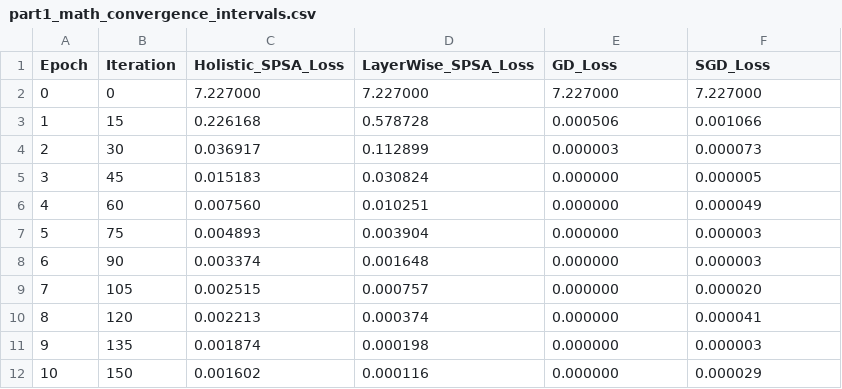
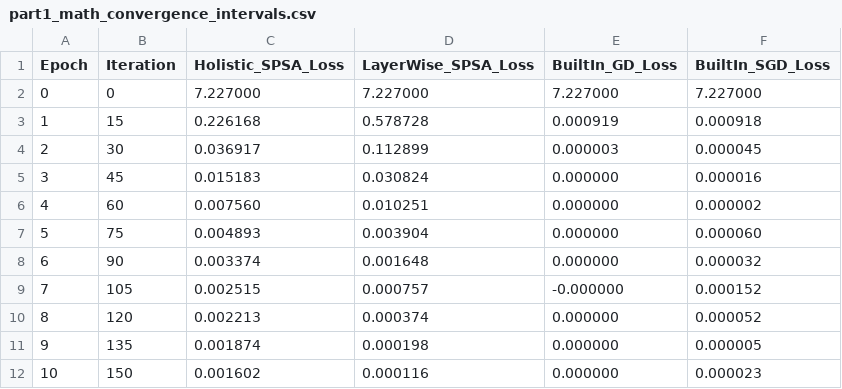
Before and after one commit to Ananth170404/SPSA-Paper-Implementation, a CSV file: demo/implementation demonstration/figures/part1_math_convergence_intervals.csv, drawn as a sheet.

```diff
--- a/demo/implementation demonstration/figures/part1_math_convergence_intervals.csv
+++ b/demo/implementation demonstration/figures/part1_math_convergence_intervals.csv
@@ -1,12 +1,12 @@
-Epoch,Iteration,Holistic_SPSA_Loss,LayerWise_SPSA_Loss,GD_Loss,SGD_Loss
+Epoch,Iteration,Holistic_SPSA_Loss,LayerWise_SPSA_Loss,BuiltIn_GD_Loss,BuiltIn_SGD_Loss
 0,0,7.227000,7.227000,7.227000,7.227000
-1,15,0.226168,0.578728,0.000506,0.001066
-2,30,0.036917,0.112899,0.000003,0.000073
-3,45,0.015183,0.030824,0.000000,0.000005
-4,60,0.007560,0.010251,0.000000,0.000049
-5,75,0.004893,0.003904,0.000000,0.000003
-6,90,0.003374,0.001648,0.000000,0.000003
-7,105,0.002515,0.000757,0.000000,0.000020
-8,120,0.002213,0.000374,0.000000,0.000041
-9,135,0.001874,0.000198,0.000000,0.000003
-10,150,0.001602,0.000116,0.000000,0.000029
+1,15,0.226168,0.578728,0.000919,0.000918
+2,30,0.036917,0.112899,0.000003,0.000045
+3,45,0.015183,0.030824,0.000000,0.000016
+4,60,0.007560,0.010251,0.000000,0.000002
+5,75,0.004893,0.003904,0.000000,0.000060
+6,90,0.003374,0.001648,0.000000,0.000032
+7,105,0.002515,0.000757,-0.000000,0.000152
+8,120,0.002213,0.000374,0.000000,0.000052
+9,135,0.001874,0.000198,0.000000,0.000005
+10,150,0.001602,0.000116,0.000000,0.000023
```
Also changed, not shown: demo/implementation demonstration/figures/loss_every_20_epochs.csv, 6 other files.
